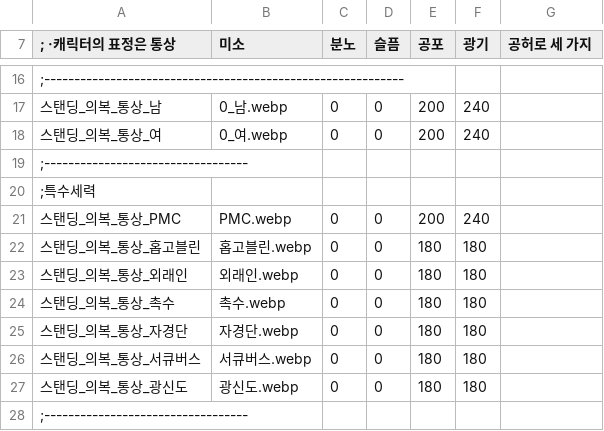
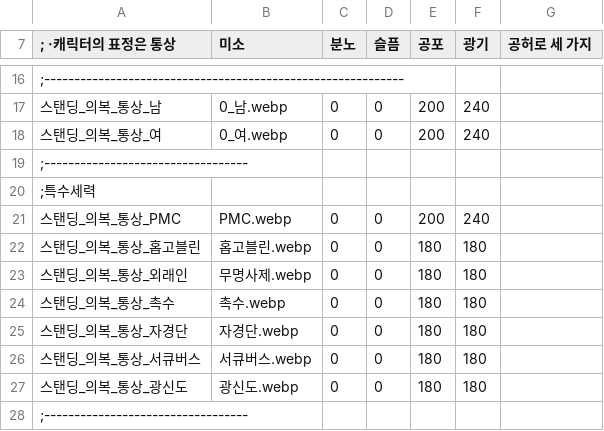
Before and after one commit to echintoad/eraBAK-, a CSV file: resources/Character/CHARA_Standing.csv, drawn as a sheet; only a part is shown, gaps mark what is left out; the diff names each change by its address in the sheet, - before the commit and + after, or states it on an @@ line.

```diff
--- a/resources/Character/CHARA_Standing.csv
+++ b/resources/Character/CHARA_Standing.csv
-B23 (미소): 외래인.webp
+B23 (미소): 무명사제.webp
```
Also changed, not shown: resources/Character/CHARA_Face.csv, 3 other files.
